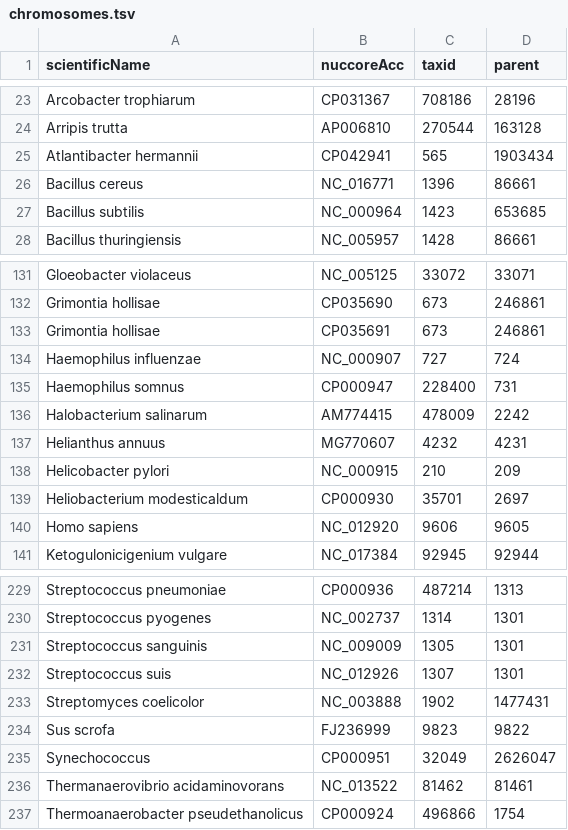
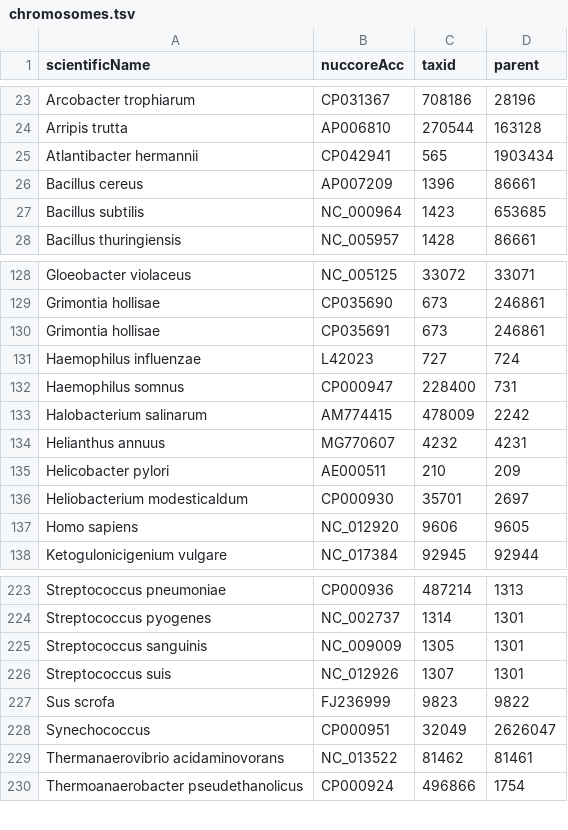
Before and after one commit to lskatz/Kalamari, a TSV file: src/chromosomes.tsv, drawn as a sheet; only a part is shown, gaps mark what is left out; the diff covers the shown part only.

```diff
--- a/src/chromosomes.tsv
+++ b/src/chromosomes.tsv
@@ -25,3 +25,3 @@ Arripis trutta	AP006810	270544	163128
 Atlantibacter hermannii	CP042941	565	1903434
-Bacillus cereus	NC_016771	1396	86661
+Bacillus cereus	AP007209	1396	86661
 Bacillus subtilis	NC_000964	1423	653685
@@ -133,3 +130,3 @@ Grimontia hollisae	CP035690	673	246861
 Grimontia hollisae	CP035691	673	246861
-Haemophilus influenzae	NC_000907	727	724
+Haemophilus influenzae	L42023	727	724
 Haemophilus somnus	CP000947	228400	731
@@ -137,3 +134,3 @@ Halobacterium salinarum	AM774415	478009	2242
 Helianthus annuus	MG770607	4232	4231
-Helicobacter pylori	NC_000915	210	209
+Helicobacter pylori	AE000511	210	209
 Heliobacterium modesticaldum	CP000930	35701	2697
@@ -232,3 +226,2 @@ Streptococcus sanguinis	NC_009009	1305	1301
 Streptococcus suis	NC_012926	1307	1301
-Streptomyces coelicolor	NC_003888	1902	1477431
 Sus scrofa	FJ236999	9823	9822
```
Also changed, not shown: 8 removed rows elsewhere in this file, src/chromosomes-todo.tsv, 1 other file.
